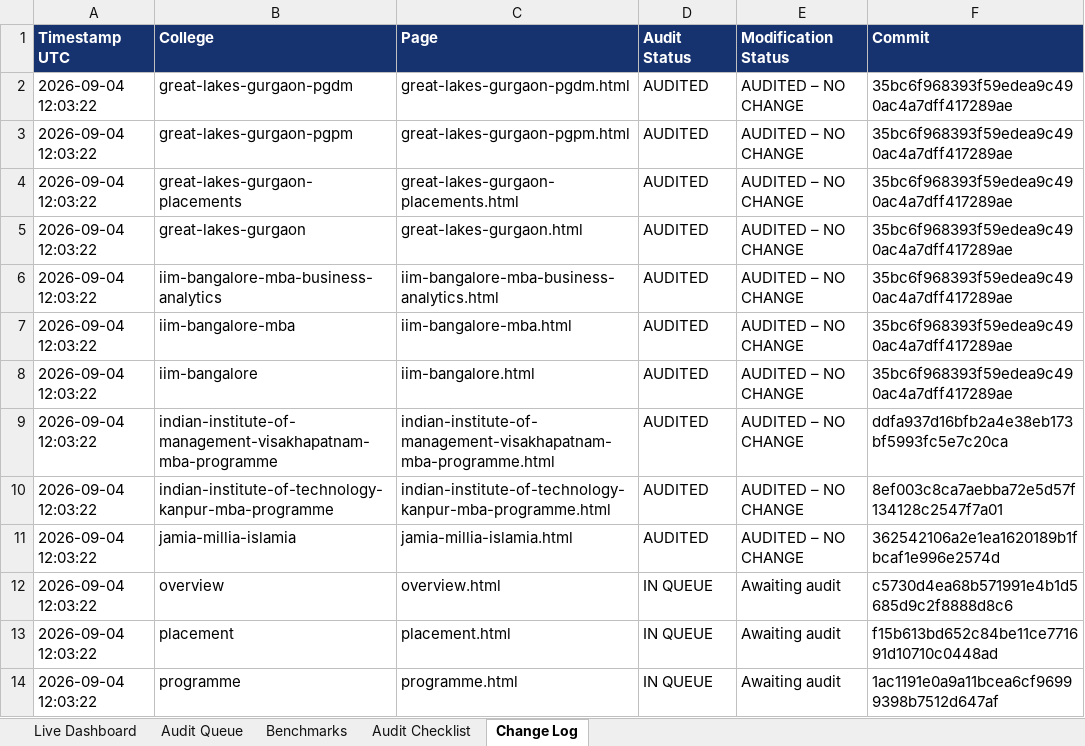
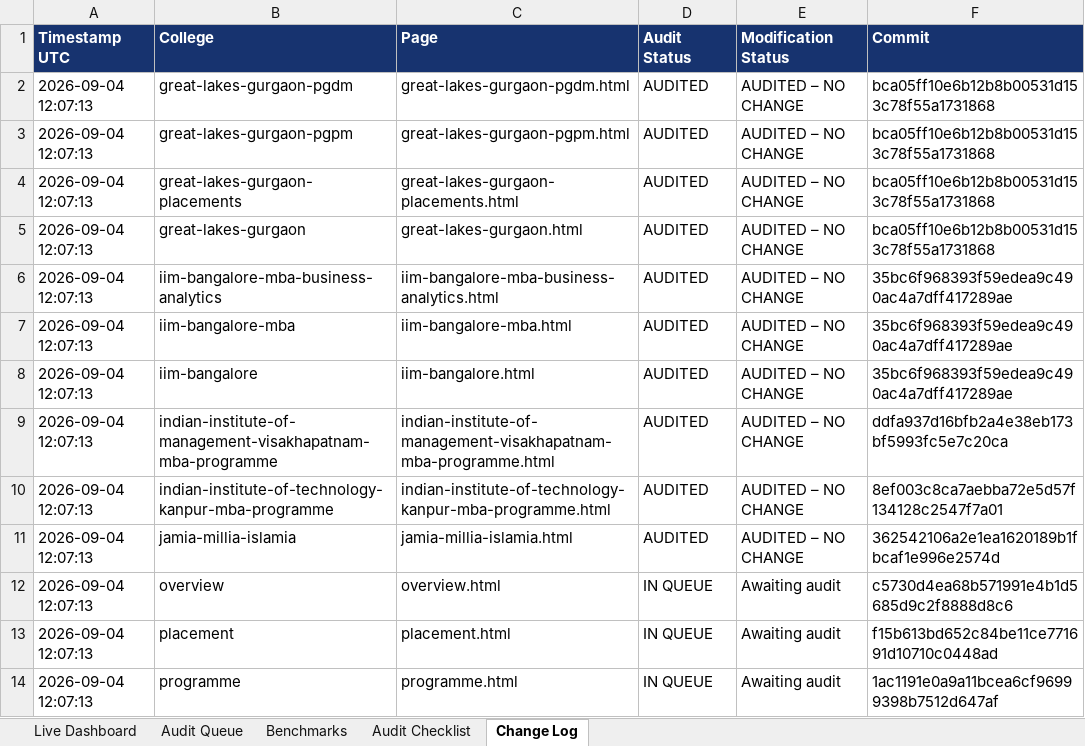
Before and after one commit to vai2110/mba-admission-portal, an Excel workbook: college-page-audit-dashboard.xlsx, sheet Change Log, drawn as a sheet; values as stored, in another font and other column widths than the file's, no borders; the diff names each change by its address in the sheet, - before the commit and + after, or states it on an @@ line.

```diff
--- a/college-page-audit-dashboard.xlsx (sheet Change Log)
+++ b/college-page-audit-dashboard.xlsx (sheet Change Log)
-A2:A14 (Timestamp UTC): 2026-09-04 12:03:22
+A2:A14 (Timestamp UTC): 2026-09-04 12:07:13
-F2:F5 (Commit): 35bc6f968393f59edea9c490ac4a7dff417289ae
+F2:F5 (Commit): bca05ff10e6b12b8b00531d153c78f55a1731868
```
Also changed, not shown: sheet Audit Queue, sheet Live Dashboard, college-production-tracker.xlsx, 1 other file.
